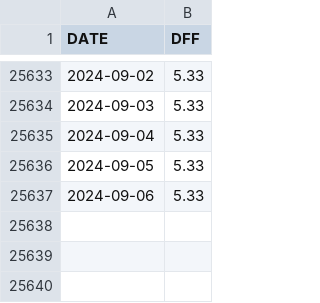
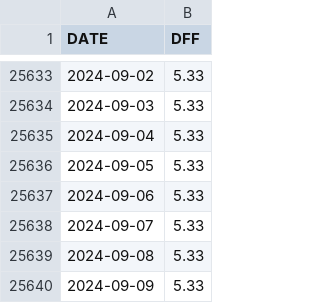
Before and after one commit to deerfieldgreen/FRED_data, a CSV file: data/dff/data.csv, drawn as a sheet; only a part is shown, gaps mark what is left out; the diff names each change by its address in the sheet, - before the commit and + after, or states it on an @@ line.

Commit message:
Updated file for 2024-09-11

```diff
--- a/data/dff/data.csv
+++ b/data/dff/data.csv
+row 25638: 2024-09-07 | 5.33
+row 25639: 2024-09-08 | 5.33
+row 25640: 2024-09-09 | 5.33
```
